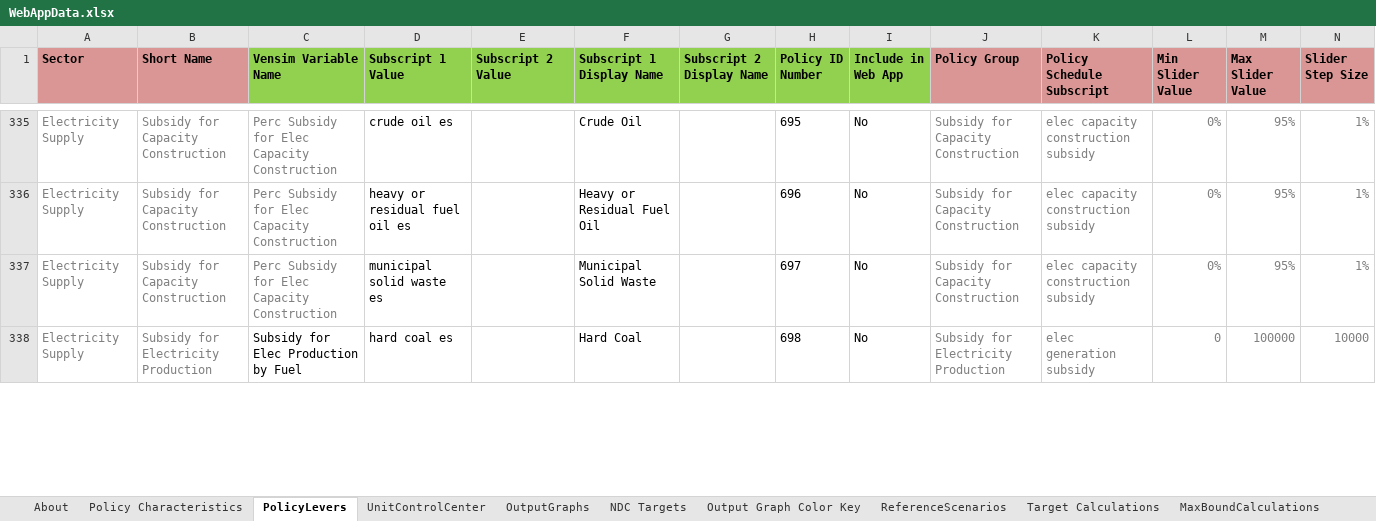
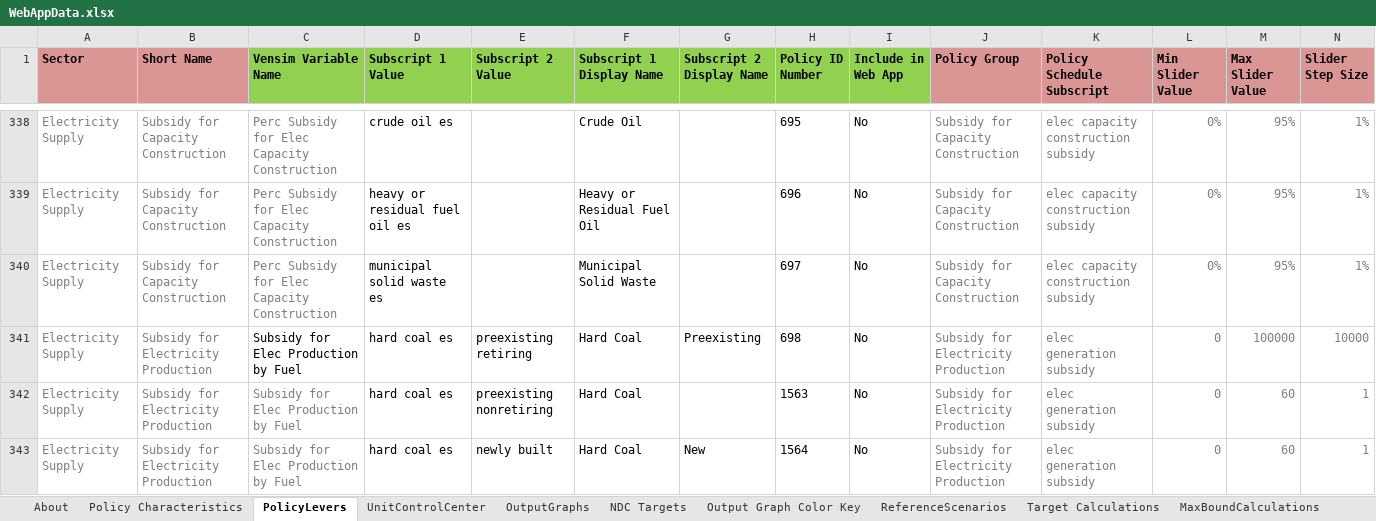
Before and after one commit to Energy-Innovation/eps-southkorea, an Excel workbook: WebAppData.xlsx, sheet PolicyLevers, drawn as a sheet; only a part is shown, gaps mark what is left out; values as stored, in another font and other column widths than the file's, no borders; conditional formats not drawn; addresses are those after the commit; rows hold the shown columns only; the diff covers the shown part only; the diff names each change by its address in the sheet, - before the commit and + after, or states it on an @@ line.

Commit message:
Update WebAppData for 3.3.1

```diff
--- a/WebAppData.xlsx (sheet PolicyLevers)
+++ b/WebAppData.xlsx (sheet PolicyLevers)
-E341 (Subscript 2 Value): (empty)
+E341 (Subscript 2 Value): preexisting retiring
-G341 (Subscript 2 Display Name): (empty)
+G341 (Subscript 2 Display Name): Preexisting
+row 342: Electricity Supply | Subsidy for Electricity Production | Subsidy for Elec Production by Fuel | hard coal es | preexisting nonretiring | Hard Coal |  | 1563 | No | Subsidy for Electricity Production | elec generation subsidy | 0 | 60 | 1
+row 343: Electricity Supply | Subsidy for Electricity Production | Subsidy for Elec Production by Fuel | hard coal es | newly built | Hard Coal | New | 1564 | No | Subsidy for Electricity Production | elec generation subsidy | 0 | 60 | 1
```
Also changed, not shown: 37 added rows and 74 edited cells elsewhere in this sheet, sheet OutputGraphs, sheet Policy Characteristics, sheet About, formulas that keep their value.
